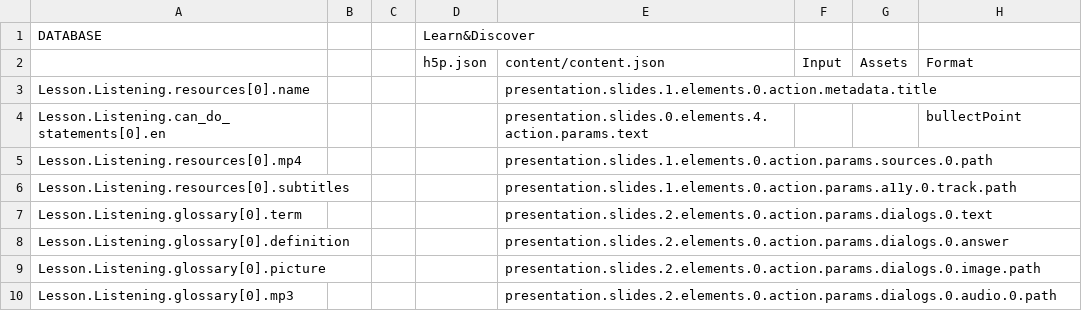
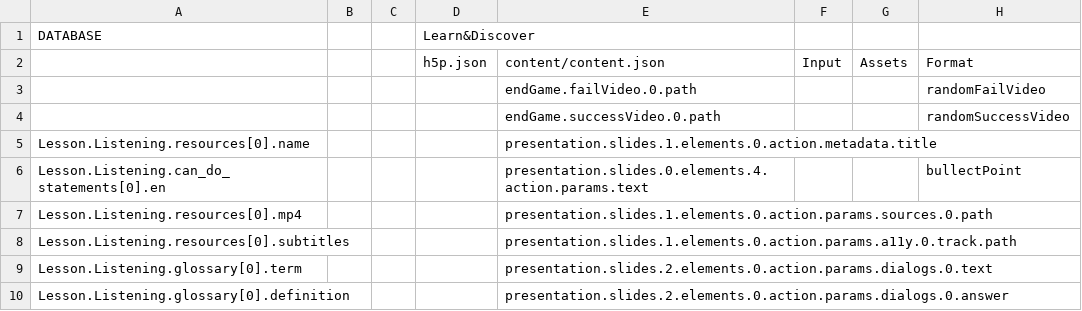
Before and after one commit to CaxtonTaylor/fromDatabasetoH5P, a CSV file: CSV/GLearnAndDiscover.csv, drawn as a sheet; only a part is shown; the shorter side is filled out with more unchanged rows.

```diff
--- a/CSV/GLearnAndDiscover.csv
+++ b/CSV/GLearnAndDiscover.csv
@@ -2,2 +2,4 @@ DATABASE,,,Learn&Discover,,,,
 ,,,h5p.json,content/content.json,Input,Assets,Format
+,,,,endGame.failVideo.0.path,,,randomFailVideo
+,,,,endGame.successVideo.0.path,,,randomSuccessVideo
 Lesson.Listening.resources[0].name,,,,presentation.slides.1.elements.0.action.metadata.title,,,
```
Also changed, not shown: CSV/GListeningPractice.csv, CSV/GProgressCheck.csv, 2 other files.
